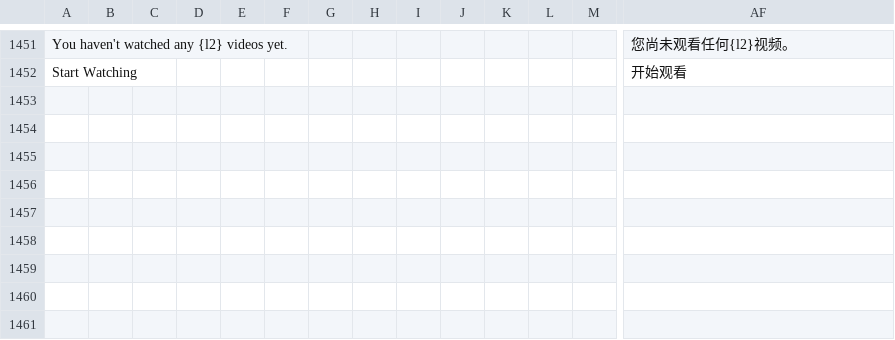
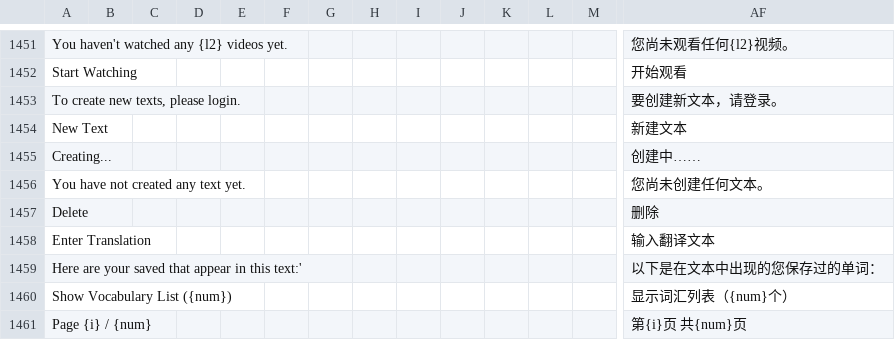
Before and after one commit to jaguar-person/zero-to-hero-nuxt, a CSV file: lib/translations.csv, drawn as a sheet; only a part is shown, gaps mark what is left out; rows hold the shown columns only; the diff names each change by its address in the sheet, - before the commit and + after, or states it on an @@ line.

```diff
--- a/lib/translations.csv
+++ b/lib/translations.csv
+row 1453: To create new texts, please login. |  |  |  |  |  |  |  |  |  |  |  |  | 要创建新文本，请登录。
+row 1454: New Text |  |  |  |  |  |  |  |  |  |  |  |  | 新建文本
+row 1455: Creating... |  |  |  |  |  |  |  |  |  |  |  |  | 创建中……
+row 1456: You have not created any text yet. |  |  |  |  |  |  |  |  |  |  |  |  | 您尚未创建任何文本。
+row 1457: Delete |  |  |  |  |  |  |  |  |  |  |  |  | 删除
+row 1458: Enter Translation |  |  |  |  |  |  |  |  |  |  |  |  | 输入翻译文本
+row 1459: Here are your saved that appear in this text:' |  |  |  |  |  |  |  |  |  |  |  |  | 以下是在文本中出现的您保存过的单词：
+row 1460: Show Vocabulary List ({num}) |  |  |  |  |  |  |  |  |  |  |  |  | 显示词汇列表（{num}个）
+row 1461: Page {i} / {num} |  |  |  |  |  |  |  |  |  |  |  |  | 第{i}页 共{num}页
```
Also changed, not shown: 5 other files.
